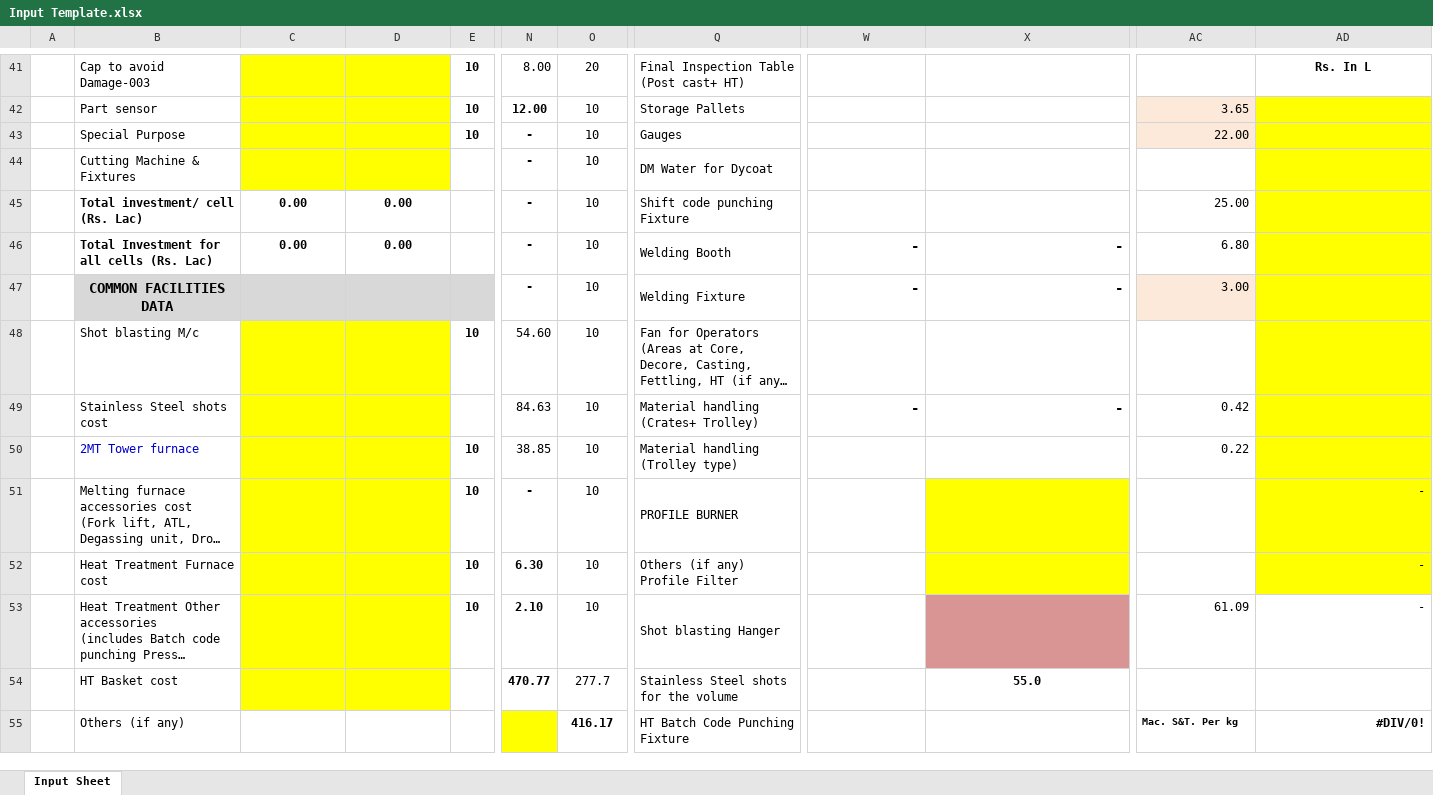
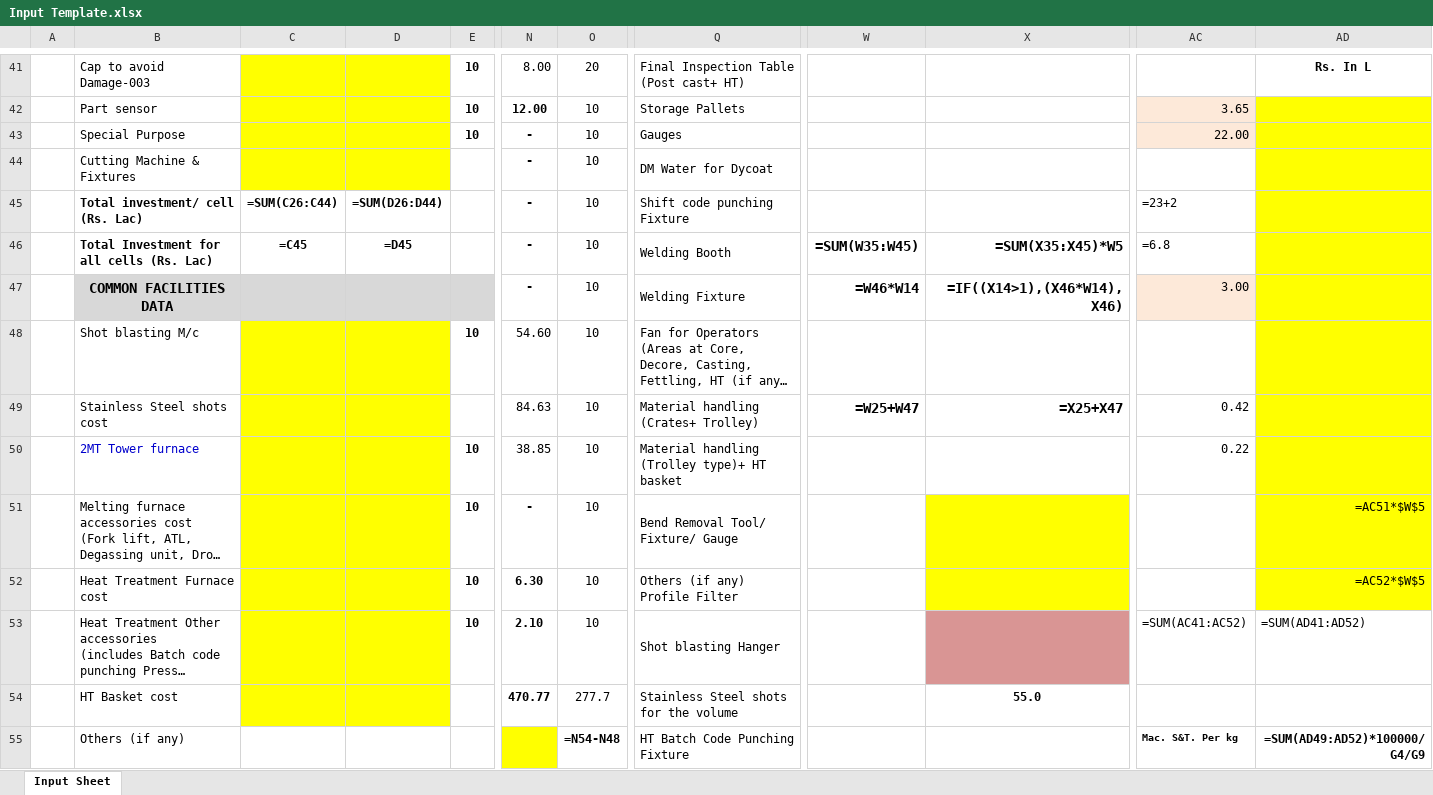
Before and after one commit to Thulasi-Vasan/aether-rfq-extractor-backend, an Excel workbook: samples/Input Template.xlsx, sheet Input Sheet, drawn as a sheet; only a part is shown, gaps mark what is left out; long unchanged cells end in …; values as stored, in another font and other column widths than the file's, no borders; formulas without a stored value are shown as written; charts and pictures not drawn; the diff covers the shown part only; the diff names each change by its address in the sheet, - before the commit and + after, or states it on an @@ line.

Commit message:
feat: add unclear_logic null category and expand Input Template

```diff
--- a/samples/Input Template.xlsx (sheet Input Sheet)
+++ b/samples/Input Template.xlsx (sheet Input Sheet)
-C45: 0.00
+C45: =SUM(C26:C44)
-D45: 0.00
+D45: =SUM(D26:D44)
-AC45: 25.00
+AC45: =23+2
-C46: 0.00
+C46: =C45
-D46: 0.00
+D46: =D45
-W46: -
+W46: =SUM(W35:W45)
-X46: -
+X46: =SUM(X35:X45)*W5
-AC46: 6.80
+AC46: =6.8
-W47: -
+W47: =W46*W14
-X47: -
+X47: =IF((X14>1),(X46*W14),X46)
-W49: -
+W49: =W25+W47
-X49: -
+X49: =X25+X47
-Q50: Material handling (Trolley type)
+Q50: Material handling (Trolley type)+ HT basket
-Q51: PROFILE BURNER
+Q51: Bend Removal Tool/ Fixture/ Gauge
-AD51: -
+AD51: =AC51*$W$5
-AD52: -
+AD52: =AC52*$W$5
-AC53: 61.09
+AC53: =SUM(AC41:AC52)
-AD53: -
+AD53: =SUM(AD41:AD52)
-O55: 416.17
+O55: =N54-N48
-AD55: #DIV/0!
+AD55: =SUM(AD49:AD52)*100000/G4/G9
```
Also changed, not shown: 1 added row, 1 removed row and 213 edited cells elsewhere in this sheet, charts or pictures, 3 other files.
